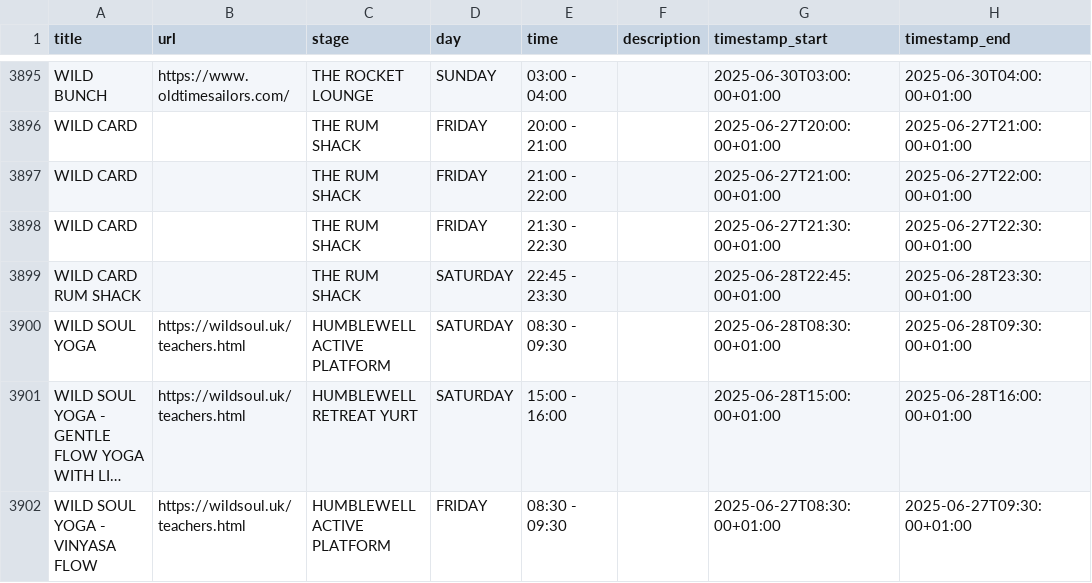
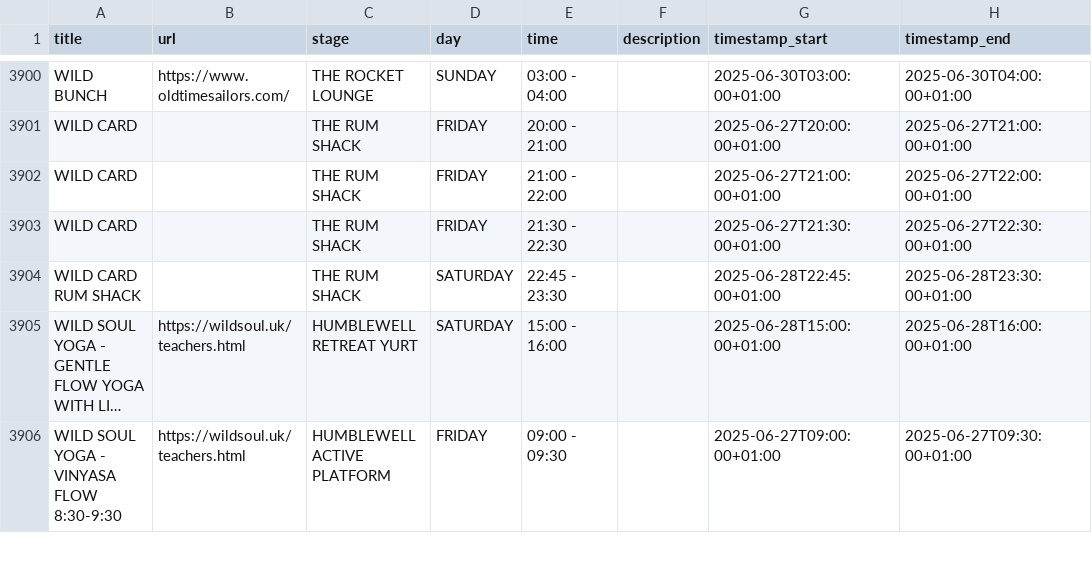
Before and after one commit to Jonty/glastoscrape, a CSV file: glastonbury_2025_schedule.csv, drawn as a sheet; only a part is shown, gaps mark what is left out; long unchanged cells end in …; removed rows and columns are numbered as before the commit, all else as after; the diff covers the shown part only; the diff names each change by its address in the sheet, - before the commit and + after, or states it on an @@ line.

Commit message:
Automatic Glastonbury listings update

```diff
--- a/glastonbury_2025_schedule.csv
+++ b/glastonbury_2025_schedule.csv
-row 3900: WILD SOUL YOGA | https://wildsoul.uk/teachers.html | HUMBLEWELL ACTIVE PLATFORM | SATURDAY | 08:30 - 09:30 |  | 2025-06-28T08:30:00+01:00 | 2025-06-28T09:30:00+01:00
-A3906 (title): WILD SOUL YOGA - VINYASA FLOW
+A3906 (title): WILD SOUL YOGA - VINYASA FLOW 8:30-9:30
-E3906 (time): 08:30 - 09:30
+E3906 (time): 09:00 - 09:30
-G3906 (timestamp_start): 2025-06-27T08:30:00+01:00
+G3906 (timestamp_start): 2025-06-27T09:00:00+01:00
```
Also changed, not shown: 9 added rows, 3 removed rows and 53 edited cells elsewhere in this file.
